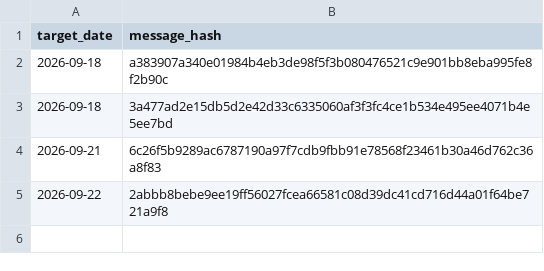
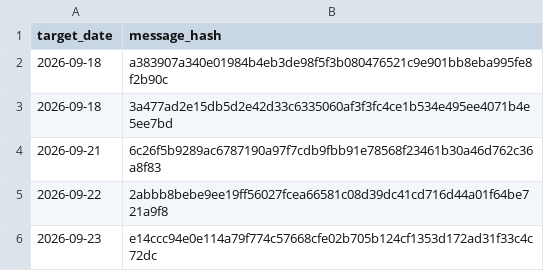
Before and after one commit to vishwasgarg5/stock-picker, a CSV file: data/telegram_sent.csv, drawn as a sheet.

```diff
--- a/data/telegram_sent.csv
+++ b/data/telegram_sent.csv
@@ -5 +5,2 @@ target_date,message_hash
 2026-09-22,2abbb8bebe9ee19ff56027fcea66581c08d39dc41cd716d44a01f64be721a9f8
+2026-09-23,e14ccc94e0e114a79f774c57668cfe02b705b124cf1353d172ad31f33c4c72dc
```
